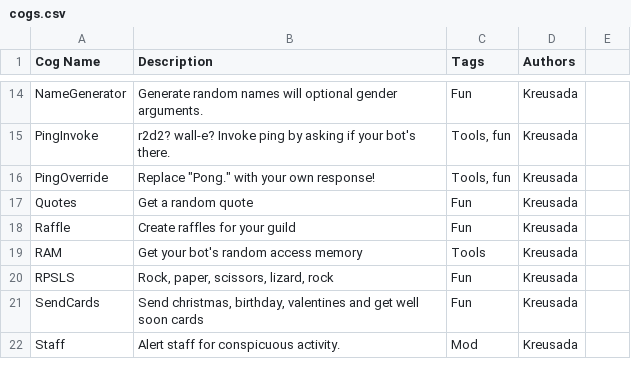
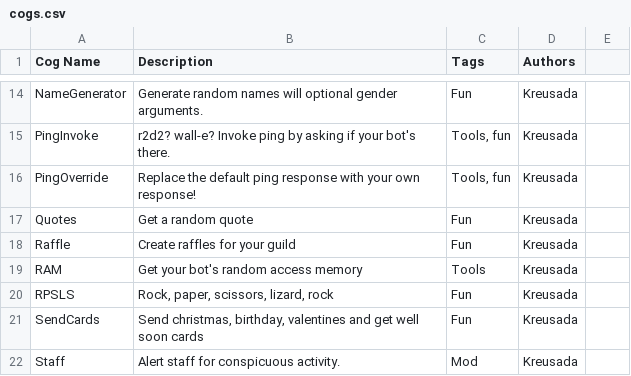
Before and after one commit to Kreusada/Kreusada-Cogs, a CSV file: cogs.csv, drawn as a sheet; only a part is shown, gaps mark what is left out.

Commit message:
Fix formatting errors

```diff
--- a/cogs.csv
+++ b/cogs.csv
@@ -15,3 +15,3 @@ NameGenerator,Generate random names will optional gender arguments.,Fun,Kreusada
 PingInvoke,r2d2? wall-e? Invoke ping by asking if your bot's there.,"Tools, fun",Kreusada
-PingOverride,Replace "Pong." with your own response!,"Tools, fun",Kreusada
+PingOverride,Replace the default ping response with your own response!,"Tools, fun",Kreusada
 Quotes,Get a random quote,Fun,Kreusada
```
